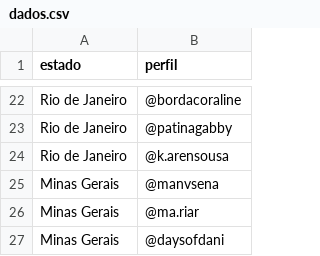
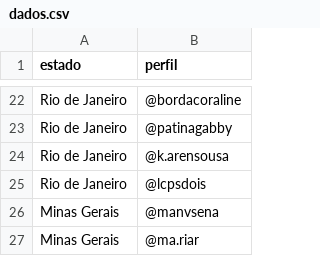
Before and after one commit to izamith/mapa-das-minas, a CSV file: data/dados.csv, drawn as a sheet; only a part is shown, gaps mark what is left out; the shorter side is filled out with more unchanged rows.

```diff
--- a/data/dados.csv
+++ b/data/dados.csv
@@ -24,2 +24,3 @@ Rio de Janeiro,@patinagabby
 Rio de Janeiro,@k.arensousa
+Rio de Janeiro,@lcpsdois
 Minas Gerais,@manvsena
```
Also changed, not shown: 3 other files.
